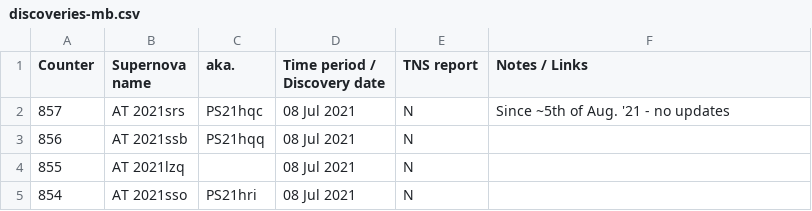
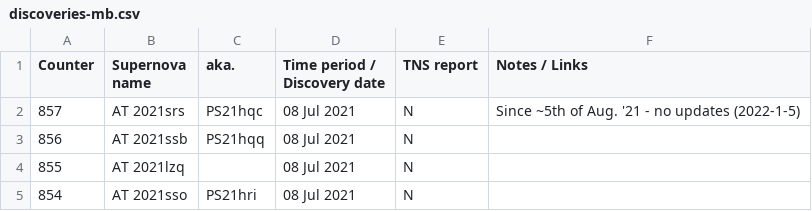
Before and after one commit to mbiesiad/supernovas-biesiada, a CSV file: table/discoveries-mb.csv, drawn as a sheet; only a part is shown.

Commit message:
Update discoveries-mb.csv
Add date for the note

```diff
--- a/table/discoveries-mb.csv
+++ b/table/discoveries-mb.csv
@@ -1,3 +1,3 @@
 Counter, Supernova name, aka., Time period / Discovery date, TNS report, Notes / Links
-857,AT 2021srs,PS21hqc,08 Jul 2021,N,Since ~5th of Aug. '21 - no updates
+857,AT 2021srs,PS21hqc,08 Jul 2021,N,Since ~5th of Aug. '21 - no updates (2022-1-5)
 856,AT 2021ssb,PS21hqq,08 Jul 2021,N,
```
